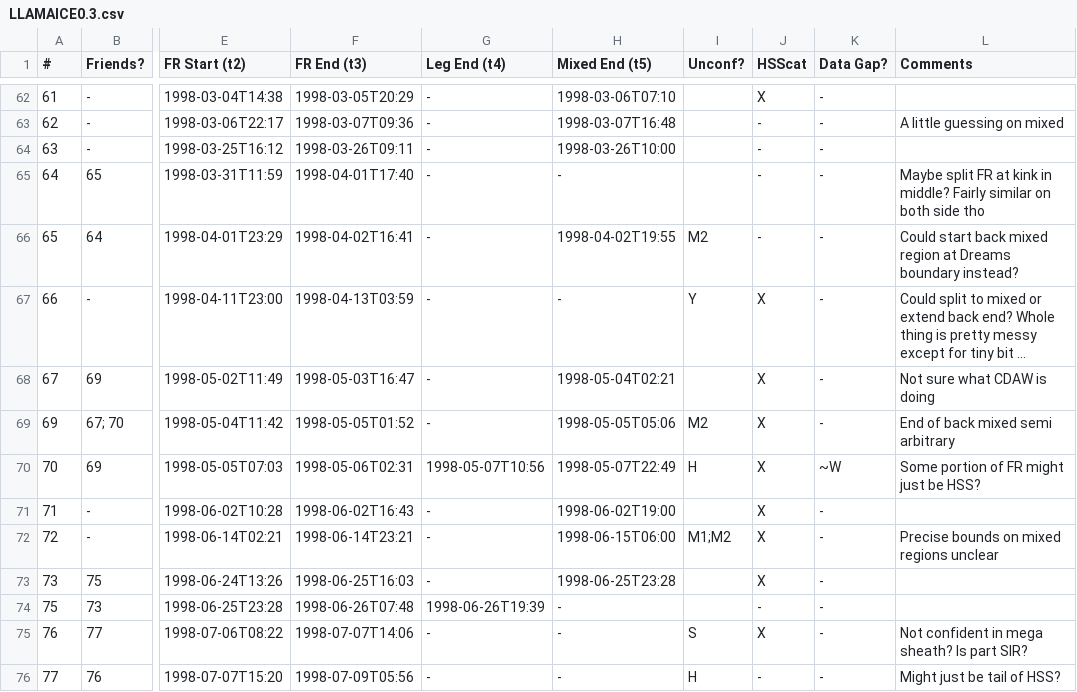
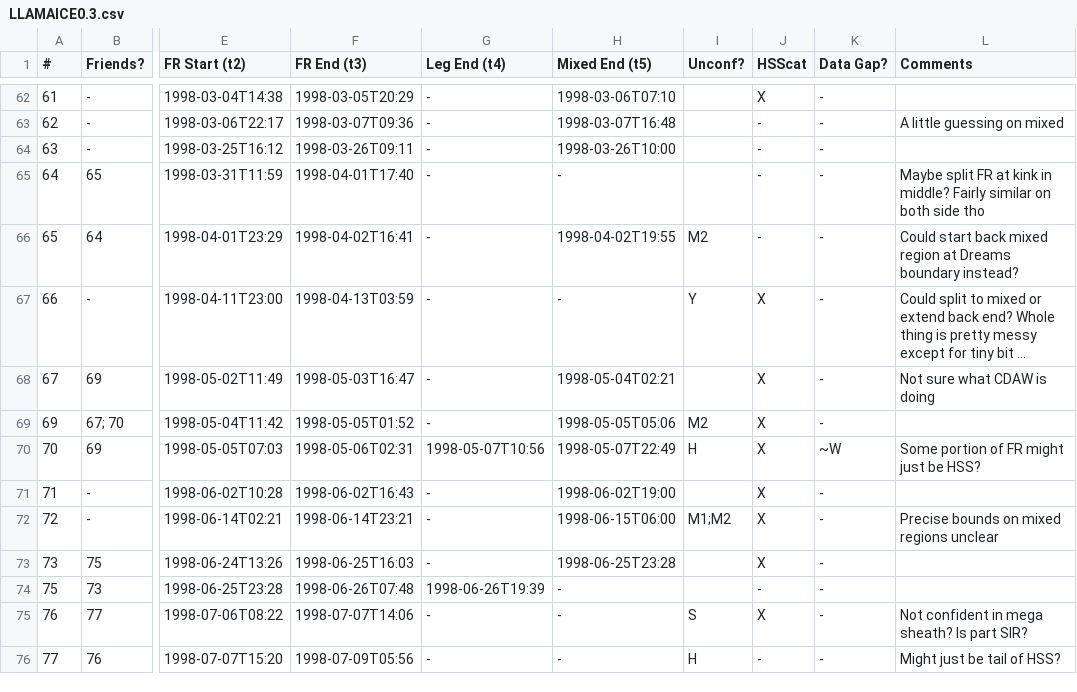
Before and after one commit to ckay314/LLAMAICE, a CSV file: LLAMAICE0.3.csv, drawn as a sheet; only a part is shown, gaps mark what is left out; long unchanged cells end in …; the diff names each change by its address in the sheet, - before the commit and + after, or states it on an @@ line.

```diff
--- a/LLAMAICE0.3.csv
+++ b/LLAMAICE0.3.csv
-L69 (Comments): End of back mixed semi arbitrary
+L69 (Comments): (empty)
```
Also changed, not shown: 1 other file.
